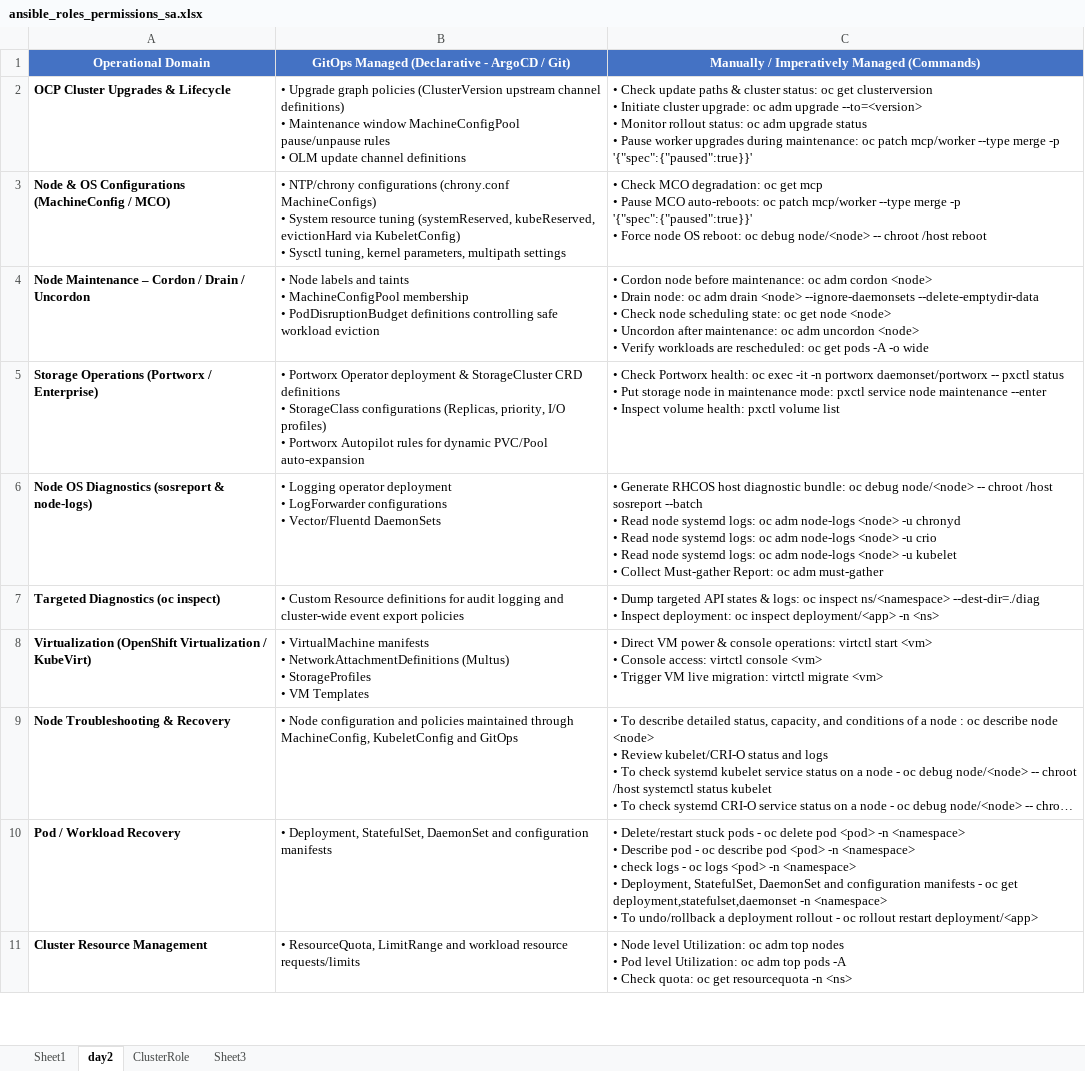
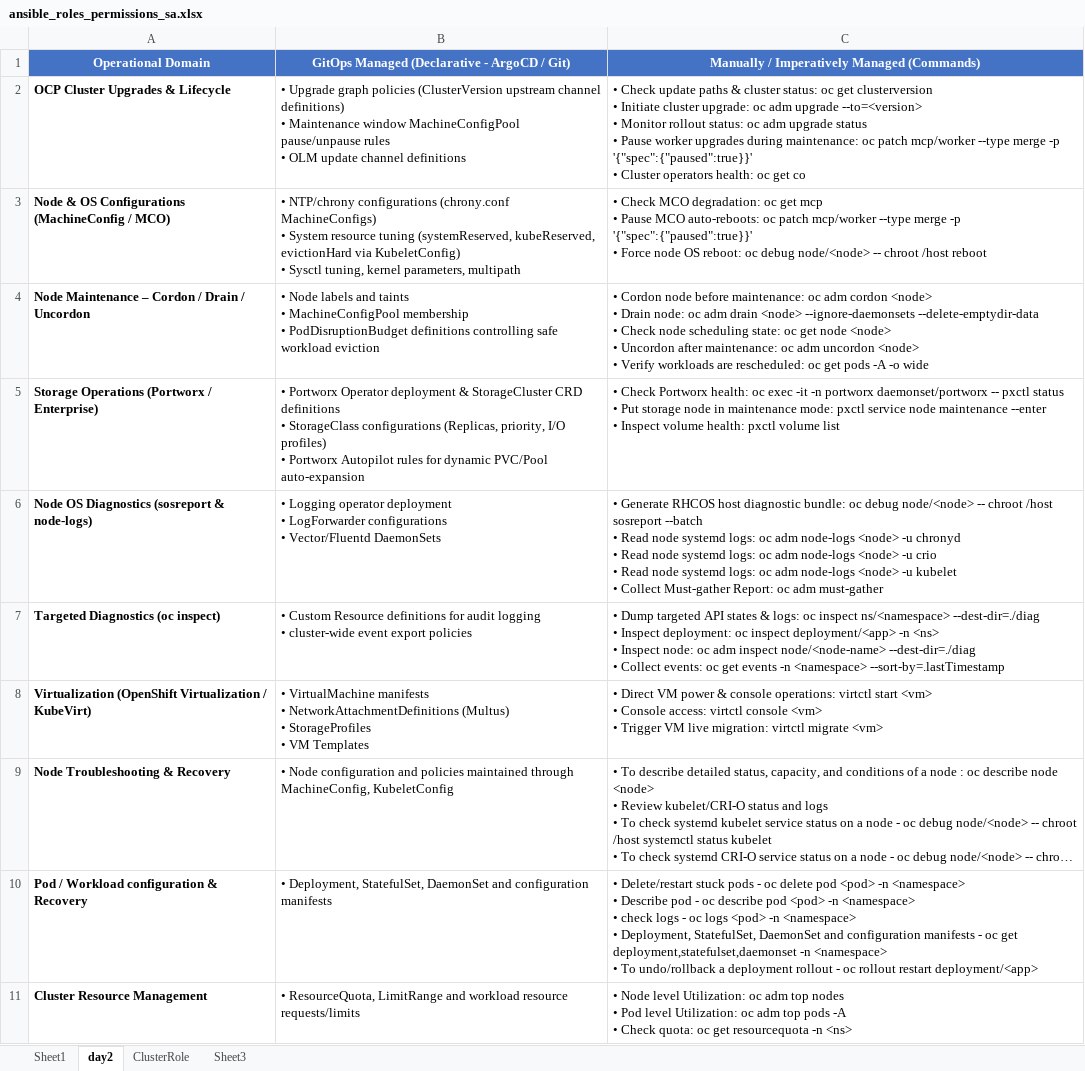
Before and after one commit to vineetsunny/SystemMemoryExceedsReservation, an Excel workbook: ansible_roles_permissions_sa.xlsx, sheet day2, drawn as a sheet; only a part is shown; long unchanged cells end in …; values as stored, in another font and other column widths than the file's, no borders; ↵ is a line break in a cell; the diff covers the shown part only; the diff names each change by its address in the sheet, - before the commit and + after, or states it on an @@ line.

Commit message:
Add files via upload

```diff
--- a/ansible_roles_permissions_sa.xlsx (sheet day2)
+++ b/ansible_roles_permissions_sa.xlsx (sheet day2)
-C2: …-p '{"spec":{"paused":true}}'
+C2: …-p '{"spec":{"paused":true}}' ↵ • Cluster operators health: oc get co
-B3: …parameters, multipath settings
+B3: …parameters, multipath
-B7: …audit logging and cluster-wide event…
+B7: …audit logging ↵ • cluster-wide event…
-C7: …-n <ns>
+C7: …-n <ns> ↵ • Inspect node: oc adm inspect node/<node-name> --dest-dir=./diag ↵ • Collect events: oc get events -n <namespace> --sort-by=.lastTimestamp
-B9: …MachineConfig, KubeletConfig and GitOps
+B9: …MachineConfig, KubeletConfig
-A10: Pod / Workload Recovery
+A10: Pod / Workload configuration & Recovery
```
Also changed, not shown: 4 added rows and 7 edited cells elsewhere in this sheet.
